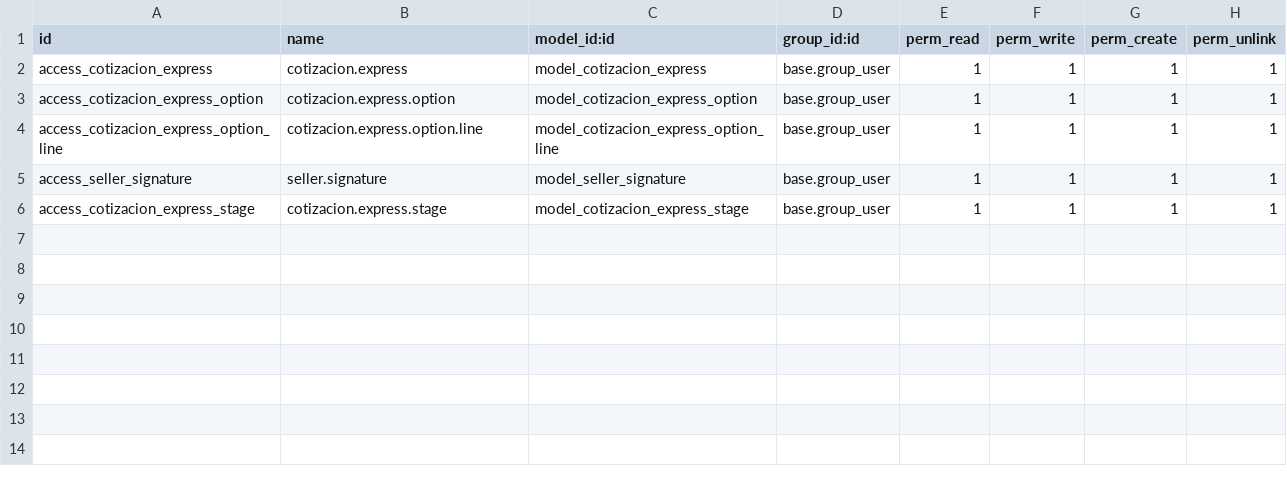
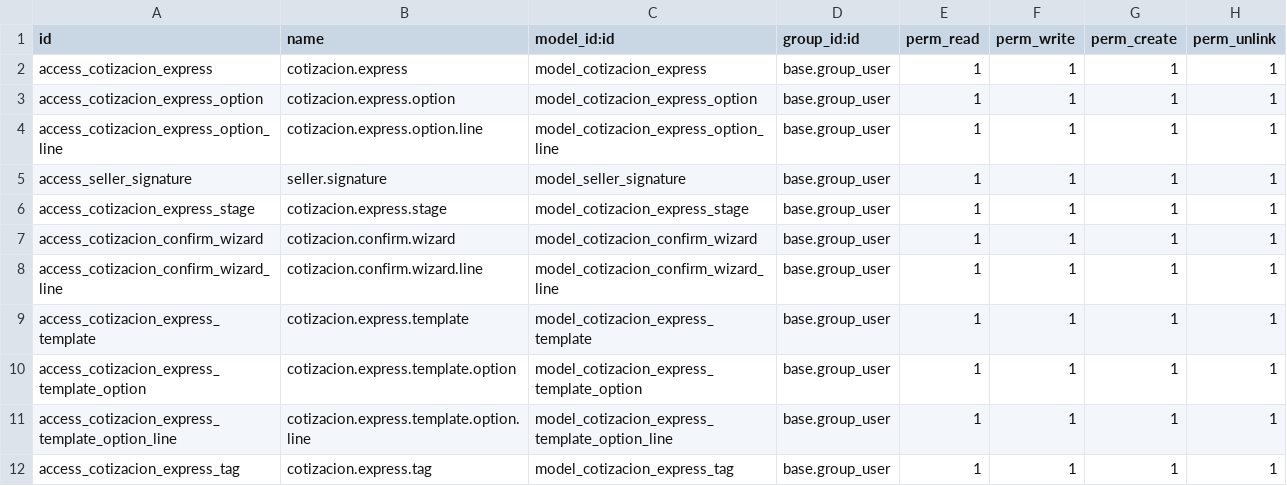
Before and after one commit to BethelSalazar-alsa/Alsa-Informatica, a CSV file: cotizaciones_express/security/ir.model.access.csv, drawn as a sheet; the diff names each change by its address in the sheet, - before the commit and + after, or states it on an @@ line.

Commit message:
feat: restore yesterday last commit (ea29acf) code with Odoo 19 list view fixes, signature wrapping, and write/create triggers

```diff
--- a/cotizaciones_express/security/ir.model.access.csv
+++ b/cotizaciones_express/security/ir.model.access.csv
+row 7: access_cotizacion_confirm_wizard | cotizacion.confirm.wizard | model_cotizacion_confirm_wizard | base.group_user | 1 | 1 | 1 | 1
+row 8: access_cotizacion_confirm_wizard_line | cotizacion.confirm.wizard.line | model_cotizacion_confirm_wizard_line | base.group_user | 1 | 1 | 1 | 1
+row 9: access_cotizacion_express_template | cotizacion.express.template | model_cotizacion_express_template | base.group_user | 1 | 1 | 1 | 1
+row 10: access_cotizacion_express_template_option | cotizacion.express.template.option | model_cotizacion_express_template_option | base.group_user | 1 | 1 | 1 | 1
+row 11: access_cotizacion_express_template_option_line | cotizacion.express.template.option.line | model_cotizacion_express_template_option_line | base.group_user | 1 | 1 | 1 | 1
+row 12: access_cotizacion_express_tag | cotizacion.express.tag | model_cotizacion_express_tag | base.group_user | 1 | 1 | 1 | 1
```
Also changed, not shown: 4 other files.
